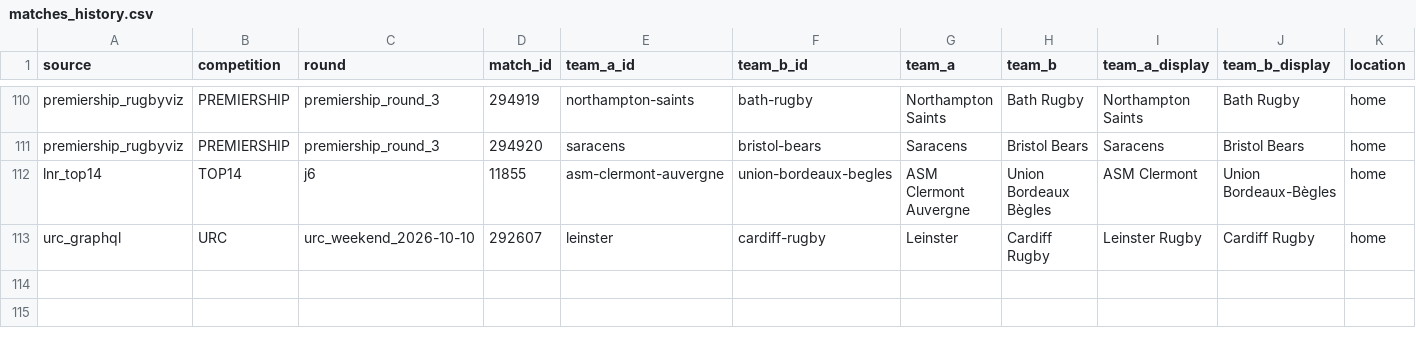
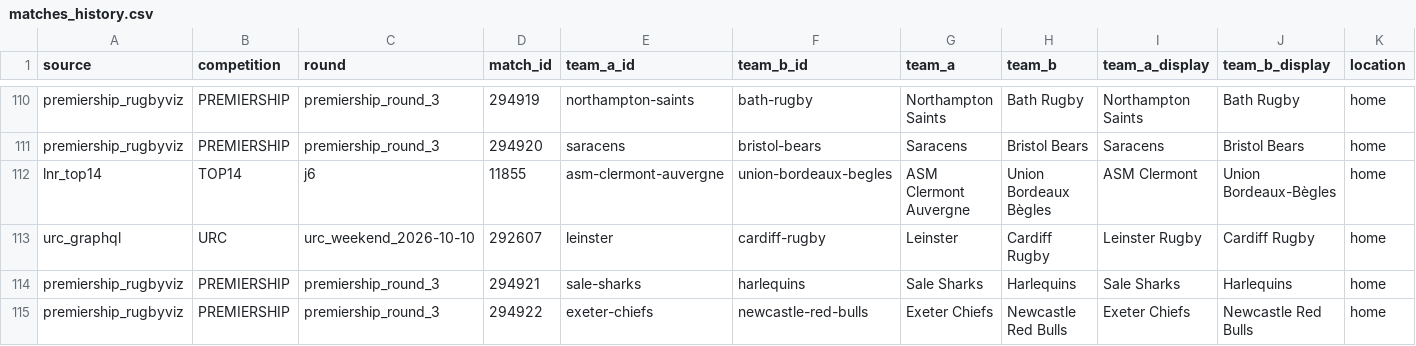
Before and after one commit to aymft/EuropeanRugbyRanking, a CSV file: data/processed/matches_history.csv, drawn as a sheet; only a part is shown, gaps mark what is left out; rows hold the shown columns only; the diff names each change by its address in the sheet, - before the commit and + after, or states it on an @@ line.

```diff
--- a/data/processed/matches_history.csv
+++ b/data/processed/matches_history.csv
+row 114: premiership_rugbyviz | PREMIERSHIP | premiership_round_3 | 294921 | sale-sharks | harlequins | Sale Sharks | Harlequins | Sale Sharks | Harlequins | home
+row 115: premiership_rugbyviz | PREMIERSHIP | premiership_round_3 | 294922 | exeter-chiefs | newcastle-red-bulls | Exeter Chiefs | Newcastle Red Bulls | Exeter Chiefs | Newcastle Red Bulls | home
```
Also changed, not shown: data/processed/rankings.csv, docs/data/rankings.csv, 2 other files.
